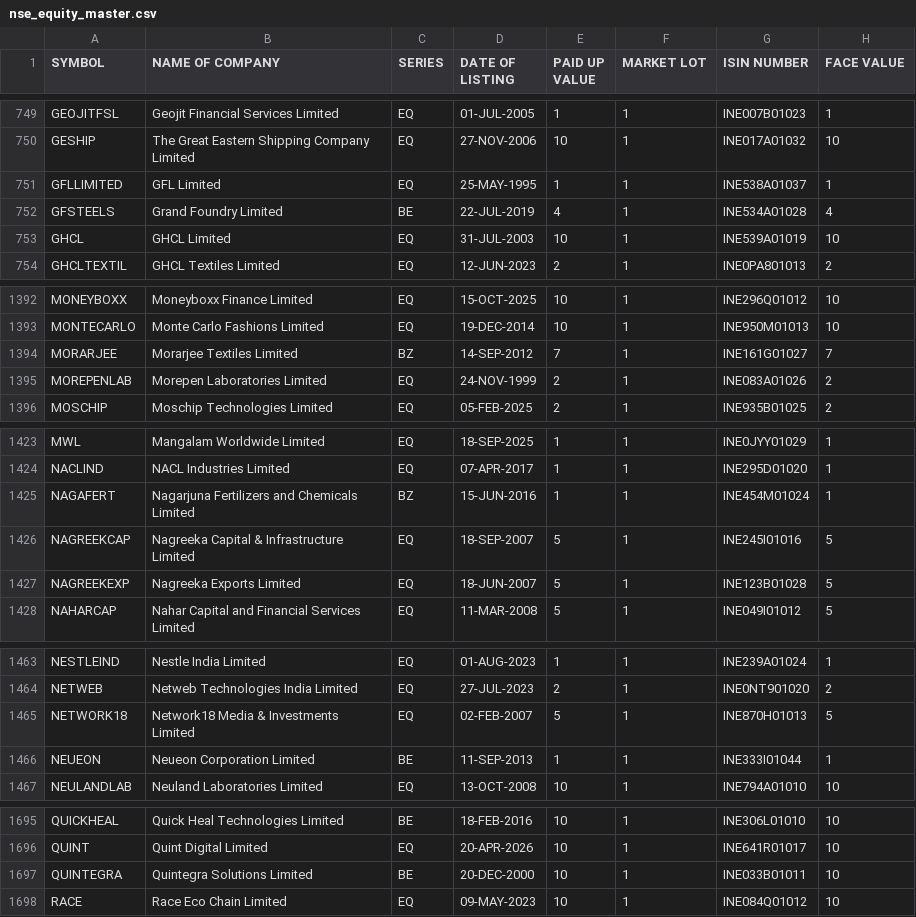
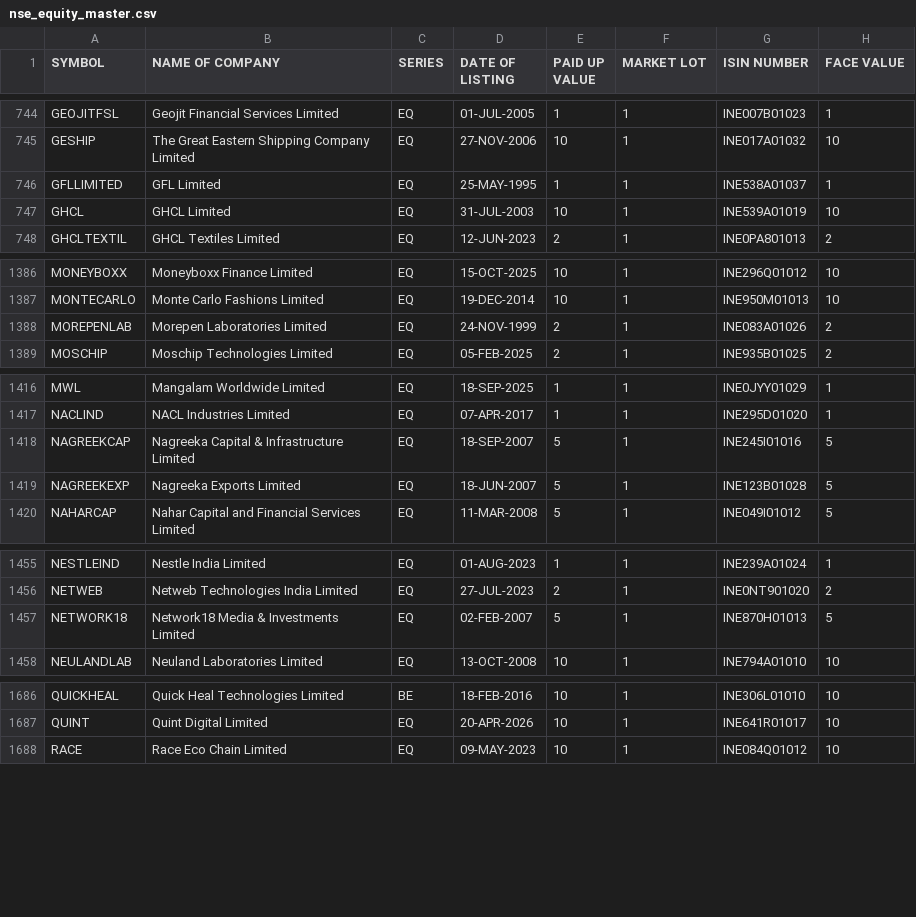
Before and after one commit to krishnaoj-stack/Stock---Dashboard, a CSV file: data/reference/nse_equity_master.csv, drawn as a sheet; only a part is shown, gaps mark what is left out; the diff covers the shown part only; the diff names each change by its address in the sheet, - before the commit and + after, or states it on an @@ line.

```diff
--- a/data/reference/nse_equity_master.csv
+++ b/data/reference/nse_equity_master.csv
-row 752: GFSTEELS | Grand Foundry Limited | BE | 22-JUL-2019 | 4 | 1 | INE534A01028 | 4
-row 1394: MORARJEE | Morarjee Textiles Limited | BZ | 14-SEP-2012 | 7 | 1 | INE161G01027 | 7
-row 1425: NAGAFERT | Nagarjuna Fertilizers and Chemicals Limited | BZ | 15-JUN-2016 | 1 | 1 | INE454M01024 | 1
-row 1466: NEUEON | Neueon Corporation Limited | BE | 11-SEP-2013 | 1 | 1 | INE333I01044 | 1
-row 1697: QUINTEGRA | Quintegra Solutions Limited | BE | 20-DEC-2000 | 10 | 1 | INE033B01011 | 10
```
Also changed, not shown: 9 removed rows and 3 edited cells elsewhere in this file, data/output/latest.csv.
